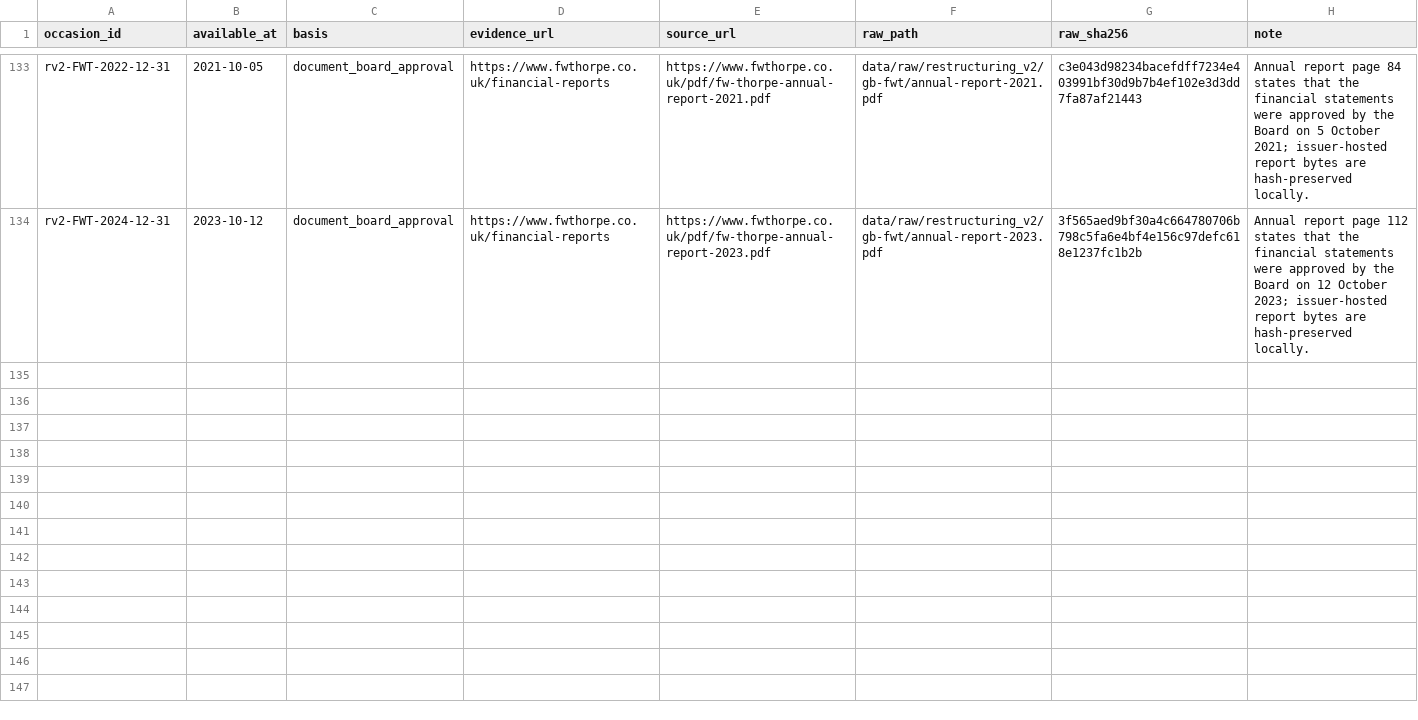
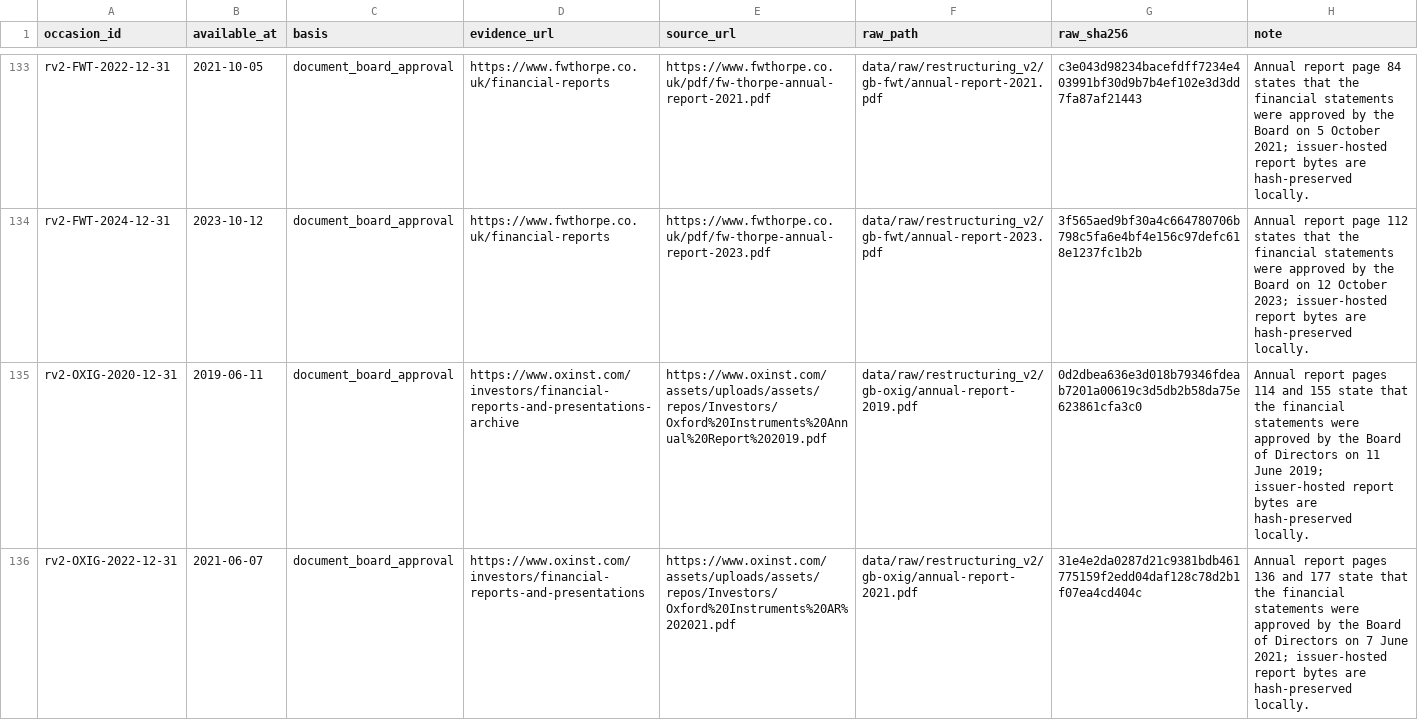
Before and after one commit to roseattridge-gif/piotw-intelligence, a CSV file: data/restructuring_v2/source_availability_overrides.csv, drawn as a sheet; only a part is shown, gaps mark what is left out; the diff covers the shown part only.

Commit message:
Record additional v2 source attempts

```diff
--- a/data/restructuring_v2/source_availability_overrides.csv
+++ b/data/restructuring_v2/source_availability_overrides.csv
@@ -134 +134,3 @@ rv2-FWT-2022-12-31,2021-10-05,document_board_approval,https://www.fwthorpe.co.uk
 rv2-FWT-2024-12-31,2023-10-12,document_board_approval,https://www.fwthorpe.co.uk/financial-reports,https://www.fwthorpe.co.uk/pdf/fw-thorpe-annual-report-2023.pdf,data/raw/restructuring_v2/gb-fwt/annual-report-2023.pdf,3f565aed9bf30a4c664780706b798c5fa6e4bf4e156c97defc618e1237fc1b2b,"Annual report page 112 states that the financial statements were approved by the Board on 12 October 2023; issuer-hosted report bytes are hash-preserved locally."
+rv2-OXIG-2020-12-31,2019-06-11,document_board_approval,https://www.oxinst.com/investors/financial-reports-and-presentations-archive,https://www.oxinst.com/assets/uploads/assets/repos/Investors/Oxford%20Instruments%20Annual%20Report%202019.pdf,data/raw/restructuring_v2/gb-oxig/annual-report-2019.pdf,0d2dbea636e3d018b79346fdeab7201a00619c3d5db2b58da75e623861cfa3c0,"Annual report pages 114 and 155 state that the financial statements were approved by the Board of Directors on 11 June 2019; issuer-hosted report bytes are hash-preserved locally."
+rv2-OXIG-2022-12-31,2021-06-07,document_board_approval,https://www.oxinst.com/investors/financial-reports-and-presentations,https://www.oxinst.com/assets/uploads/assets/repos/Investors/Oxford%20Instruments%20AR%202021.pdf,data/raw/restructuring_v2/gb-oxig/annual-report-2021.pdf,31e4e2da0287d21c9381bdb461775159f2edd04daf128c78d2b1f07ea4cd404c,"Annual report pages 136 and 177 state that the financial statements were approved by the Board of Directors on 7 June 2021; issuer-hosted report bytes are hash-preserved locally."
```
Also changed, not shown: 1 added row elsewhere in this file, data/restructuring_v2/official_source_registry.csv, 2 other files.
